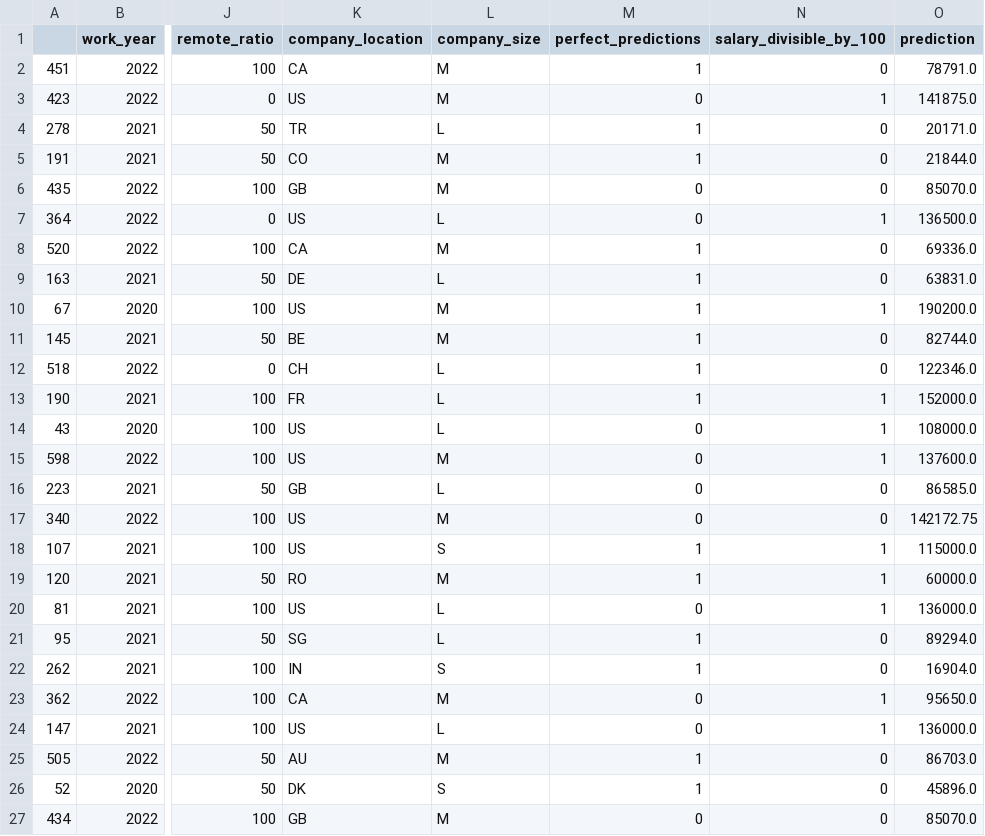
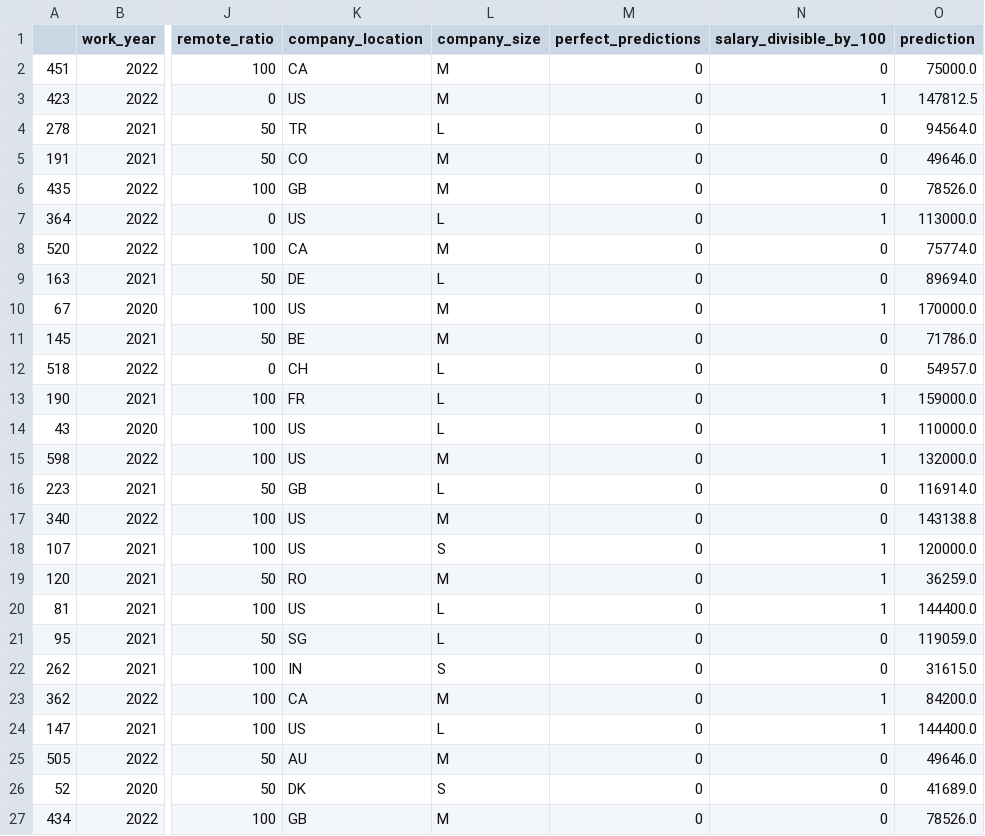
Before and after one commit to SalamanderKrajza/ds-compendium, a CSV file: datasets/others/df_salaries_test_to_analyze.csv, drawn as a sheet; only a part is shown, gaps mark what is left out; the diff covers the shown part only; the diff names each change by its address in the sheet, - before the commit and + after, or states it on an @@ line.

Commit message:
Fix overriding df_train, WIP updates
During analyze results of models i found that i was overriding df_train
at some point by data from orginal datasets

Thats why i have highly overfited models for test samples.
After fixing that part entire file will require to make updates in
each results analyzes due to fact that results may be entirerly
different

```diff
--- a/datasets/others/df_salaries_test_to_analyze.csv
+++ b/datasets/others/df_salaries_test_to_analyze.csv
-M2 (perfect_predictions): 1
+M2 (perfect_predictions): 0
-O2 (prediction): 78791.0
+O2 (prediction): 75000.0
-O3 (prediction): 141875.0
+O3 (prediction): 147812.5
-M4:M5 (perfect_predictions): 1
+M4:M5 (perfect_predictions): 0
-O4 (prediction): 20171.0
+O4 (prediction): 94564.0
-O5 (prediction): 21844.0
+O5 (prediction): 49646.0
-O6 (prediction): 85070.0
+O6 (prediction): 78526.0
-O7 (prediction): 136500.0
+O7 (prediction): 113000.0
-M8:M13 (perfect_predictions): 1
+M8:M13 (perfect_predictions): 0
-O8 (prediction): 69336.0
+O8 (prediction): 75774.0
-O9 (prediction): 63831.0
+O9 (prediction): 89694.0
-O10 (prediction): 190200.0
+O10 (prediction): 170000.0
-O11 (prediction): 82744.0
+O11 (prediction): 71786.0
-O12 (prediction): 122346.0
+O12 (prediction): 54957.0
-O13 (prediction): 152000.0
+O13 (prediction): 159000.0
-O14 (prediction): 108000.0
+O14 (prediction): 110000.0
-O15 (prediction): 137600.0
+O15 (prediction): 132000.0
-O16 (prediction): 86585.0
+O16 (prediction): 116914.0
-O17 (prediction): 142172.75
+O17 (prediction): 143138.8
-M18:M19 (perfect_predictions): 1
+M18:M19 (perfect_predictions): 0
-O18 (prediction): 115000.0
+O18 (prediction): 120000.0
-O19 (prediction): 60000.0
+O19 (prediction): 36259.0
-O20 (prediction): 136000.0
+O20 (prediction): 144400.0
-M21:M22 (perfect_predictions): 1
+M21:M22 (perfect_predictions): 0
-O21 (prediction): 89294.0
+O21 (prediction): 119059.0
-O22 (prediction): 16904.0
+O22 (prediction): 31615.0
-O23 (prediction): 95650.0
+O23 (prediction): 84200.0
-O24 (prediction): 136000.0
+O24 (prediction): 144400.0
-M25:M26 (perfect_predictions): 1
+M25:M26 (perfect_predictions): 0
-O25 (prediction): 86703.0
+O25 (prediction): 49646.0
-O26 (prediction): 45896.0
+O26 (prediction): 41689.0
-O27 (prediction): 85070.0
+O27 (prediction): 78526.0
```
Also changed, not shown: 152 edited cells elsewhere in this file, 4 other files.
